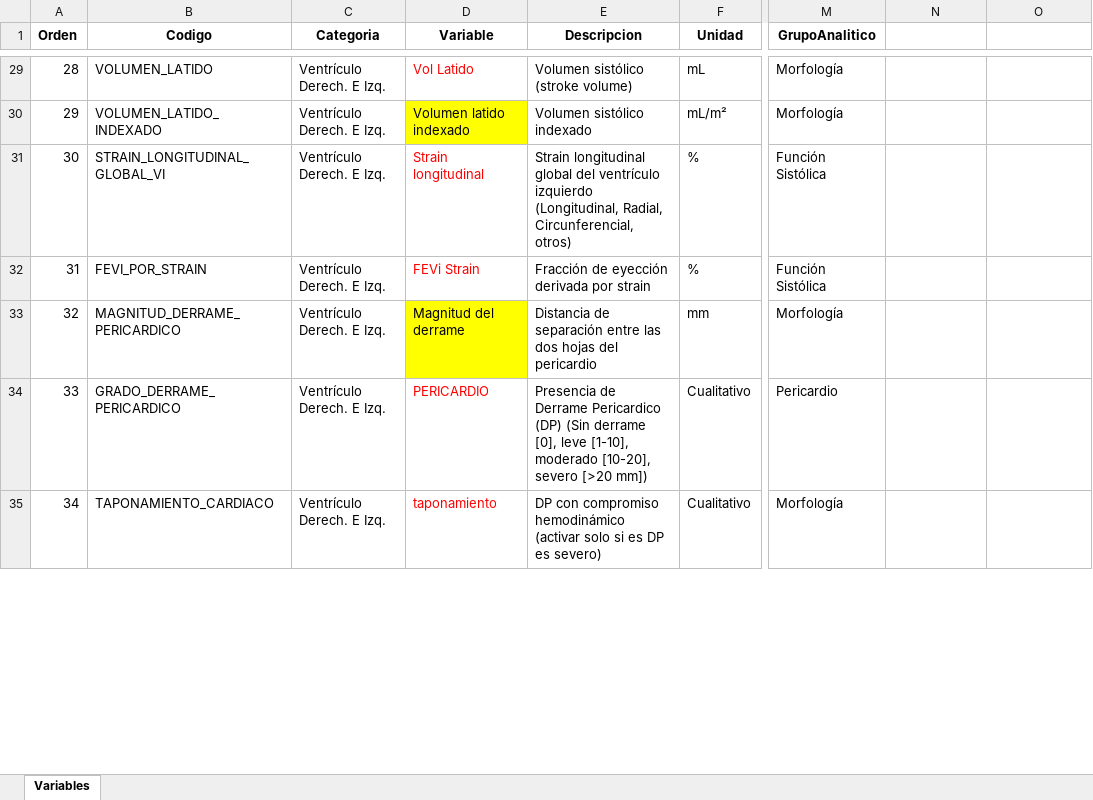
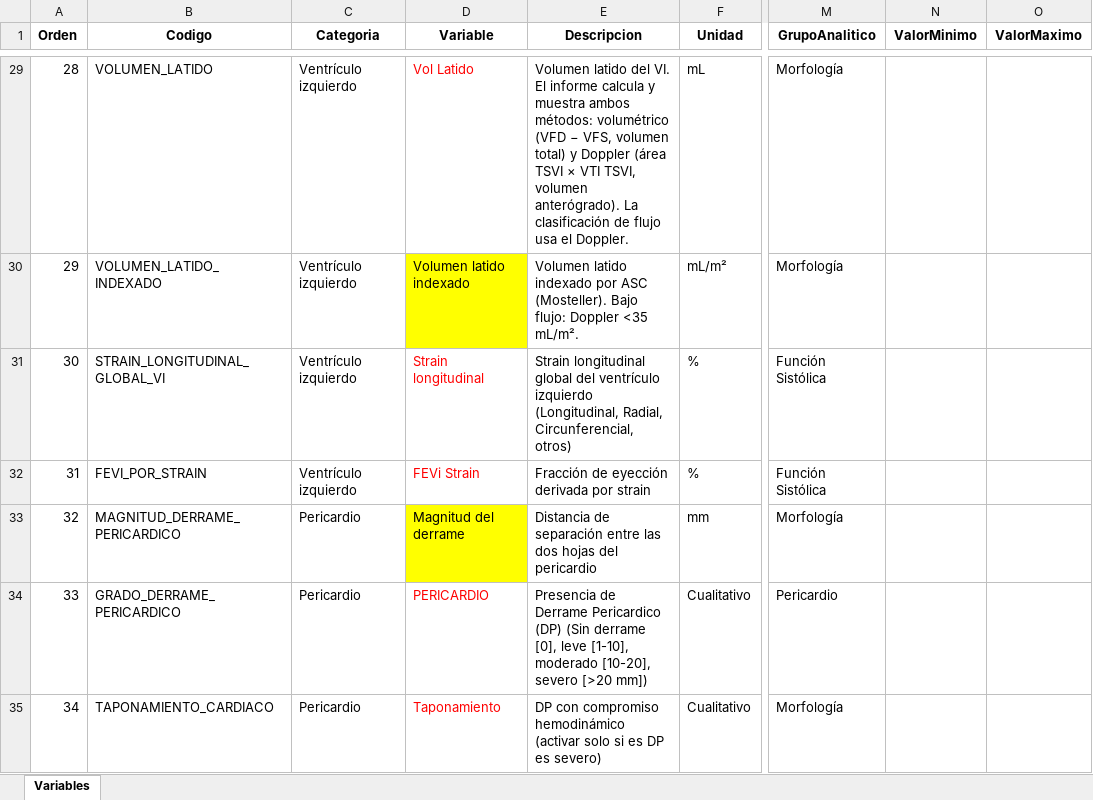
Before and after one commit to Yvan-BM-Git/EcoCardioNet, an Excel workbook: variables_ecocardio.xlsx, sheet Variables, drawn as a sheet; only a part is shown, gaps mark what is left out; values as stored, in another font and other column widths than the file's, no borders; the diff covers the shown part only; the diff names each change by its address in the sheet, - before the commit and + after, or states it on an @@ line.

Commit message:
Actualización de la webapp con la generación del informe automático

```diff
--- a/variables_ecocardio.xlsx (sheet Variables)
+++ b/variables_ecocardio.xlsx (sheet Variables)
-N1: (empty)
+N1: ValorMinimo
-O1: (empty)
+O1: ValorMaximo
-C29:C32 (Categoria): Ventrículo Derech. E Izq.
+C29:C32 (Categoria): Ventrículo izquierdo
-E29 (Descripcion): Volumen sistólico (stroke volume)
+E29 (Descripcion): Volumen latido del VI. El informe calcula y muestra ambos métodos: volumétrico (VFD − VFS, volumen total) y Doppler (área TSVI × VTI TSVI, volumen anterógrado). La clasificación de flujo usa el Doppler.
-E30 (Descripcion): Volumen sistólico indexado
+E30 (Descripcion): Volumen latido indexado por ASC (Mosteller). Bajo flujo: Doppler <35 mL/m².
-C33:C35 (Categoria): Ventrículo Derech. E Izq.
+C33:C35 (Categoria): Pericardio
-D35 (Variable): taponamiento
+D35 (Variable): Taponamiento
```
Also changed, not shown: 120 edited cells elsewhere in this sheet, 14 other files.
